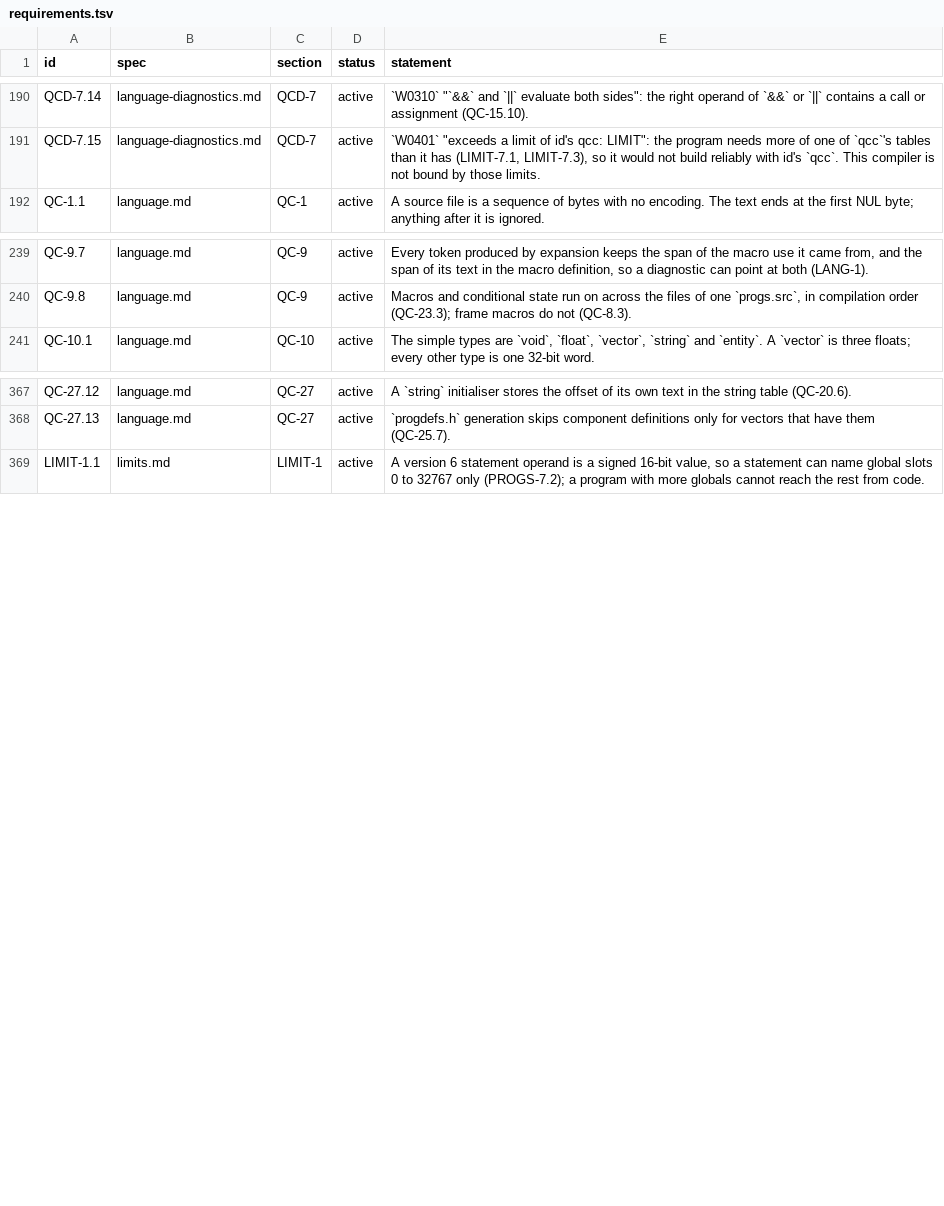
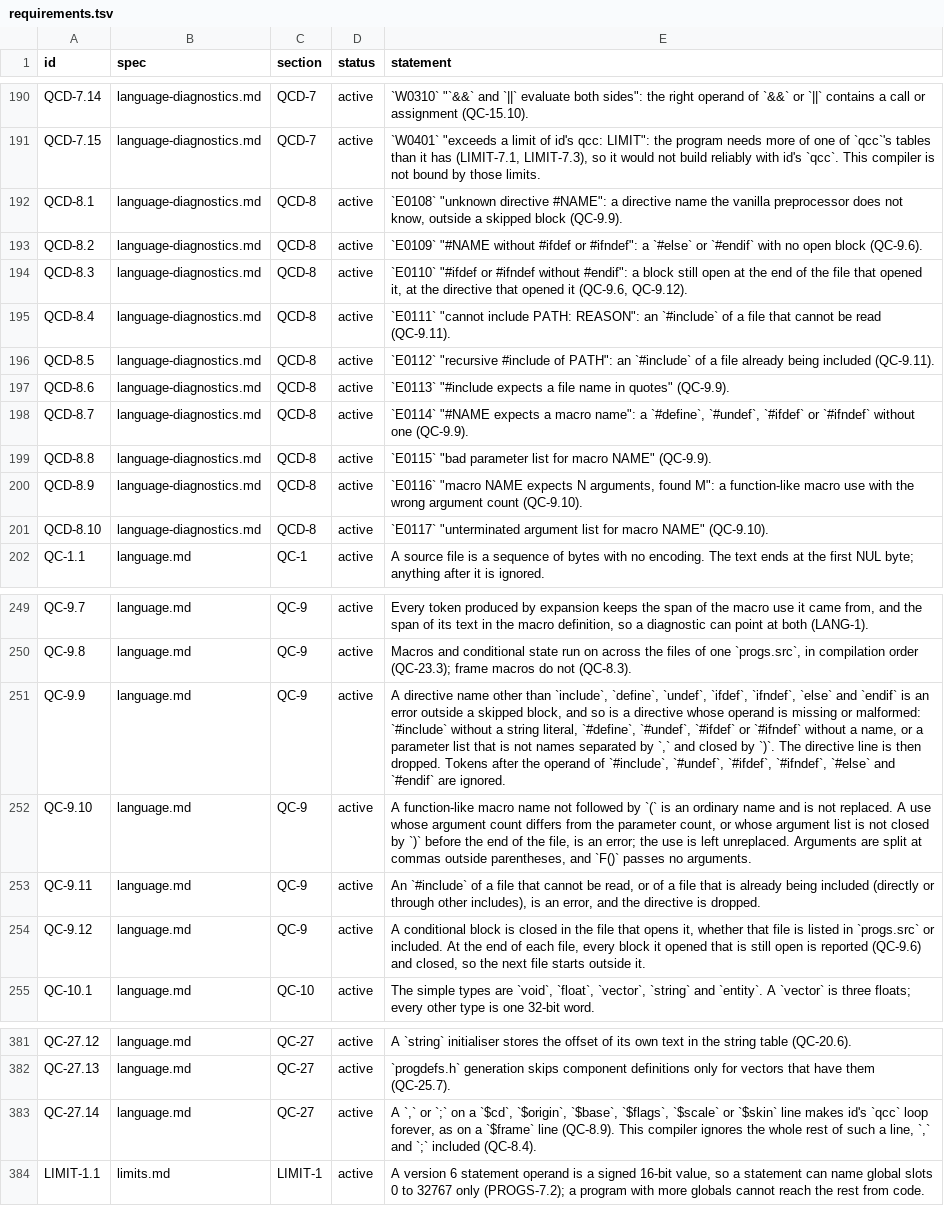
Before and after one commit to quakecstudio/editor, a TSV file: docs/spec/requirements.tsv, drawn as a sheet; only a part is shown, gaps mark what is left out; the diff names each change by its address in the sheet, - before the commit and + after, or states it on an @@ line.

Commit message:
feat(lexer): add qc-lexer and qc-preproc for vanilla QuakeC
qc-lexer splits a source file into tokens with byte spans as id's qcc
does (QC-1 to QC-8), with the divergences of QC-27. qc-preproc runs the
QC-9 directives, expands macros with every expanded token mapped to its
use and its definition, and resolves frame macros per source file.

The spec gains the preprocessor error rules (QC-9.9 to QC-9.12), their
codes (QCD-8) and QC-27.14 for commas on ignored $ command lines, which
the spec left open. cargo xtask lex-corpus checks id's QuakeC 1.01 in
the Test Assets job, written to the cache by corpus/assets.py codebase.

```diff
--- a/docs/spec/requirements.tsv
+++ b/docs/spec/requirements.tsv
+row 192: QCD-8.1 | language-diagnostics.md | QCD-8 | active | `E0108` "unknown directive #NAME": a directive name the vanilla preprocessor does not know, outside a skipped block (QC-9.9).
+row 193: QCD-8.2 | language-diagnostics.md | QCD-8 | active | `E0109` "#NAME without #ifdef or #ifndef": a `#else` or `#endif` with no open block (QC-9.6).
+row 194: QCD-8.3 | language-diagnostics.md | QCD-8 | active | `E0110` "#ifdef or #ifndef without #endif": a block still open at the end of the file that opened it, at the directive that opened it (QC-9.6, QC-9.12).
+row 195: QCD-8.4 | language-diagnostics.md | QCD-8 | active | `E0111` "cannot include PATH: REASON": an `#include` of a file that cannot be read (QC-9.11).
+row 196: QCD-8.5 | language-diagnostics.md | QCD-8 | active | `E0112` "recursive #include of PATH": an `#include` of a file already being included (QC-9.11).
+row 197: QCD-8.6 | language-diagnostics.md | QCD-8 | active | `E0113` "#include expects a file name in quotes" (QC-9.9).
+row 198: QCD-8.7 | language-diagnostics.md | QCD-8 | active | `E0114` "#NAME expects a macro name": a `#define`, `#undef`, `#ifdef` or `#ifndef` without one (QC-9.9).
+row 199: QCD-8.8 | language-diagnostics.md | QCD-8 | active | `E0115` "bad parameter list for macro NAME" (QC-9.9).
+row 200: QCD-8.9 | language-diagnostics.md | QCD-8 | active | `E0116` "macro NAME expects N arguments, found M": a function-like macro use with the wrong argument count (QC-9.10).
+row 201: QCD-8.10 | language-diagnostics.md | QCD-8 | active | `E0117` "unterminated argument list for macro NAME" (QC-9.10).
+row 251: QC-9.9 | language.md | QC-9 | active | A directive name other than `include`, `define`, `undef`, `ifdef`, `ifndef`, `else` and `endif` is an error outside a skipped block, and so is a directive whose operand is missing or malformed: `#include` without a string literal, `#define`, `#undef`, `#ifdef` or `#ifndef` without a name, or a parameter list that is not names separated by `,` and closed by `)`. The directive line is then dropped. Tokens after the operand of `#include`, `#undef`, `#ifdef`, `#ifndef`, `#else` and `#endif` are ignored.
+row 252: QC-9.10 | language.md | QC-9 | active | A function-like macro name not followed by `(` is an ordinary name and is not replaced. A use whose argument count differs from the parameter count, or whose argument list is not closed by `)` before the end of the file, is an error; the use is left unreplaced. Arguments are split at commas outside parentheses, and `F()` passes no arguments.
+row 253: QC-9.11 | language.md | QC-9 | active | An `#include` of a file that cannot be read, or of a file that is already being included (directly or through other includes), is an error, and the directive is dropped.
+row 254: QC-9.12 | language.md | QC-9 | active | A conditional block is closed in the file that opens it, whether that file is listed in `progs.src` or included. At the end of each file, every block it opened that is still open is reported (QC-9.6) and closed, so the next file starts outside it.
+row 383: QC-27.14 | language.md | QC-27 | active | A `,` or `;` on a `$cd`, `$origin`, `$base`, `$flags`, `$scale` or `$skin` line makes id's `qcc` loop forever, as on a `$frame` line (QC-8.9). This compiler ignores the whole rest of such a line, `,` and `;` included (QC-8.4).
```
Also changed, not shown: docs/spec/coverage-baseline.tsv, 26 other files.
